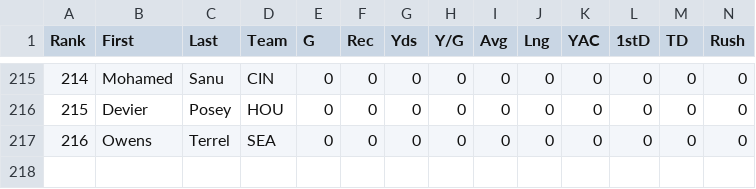
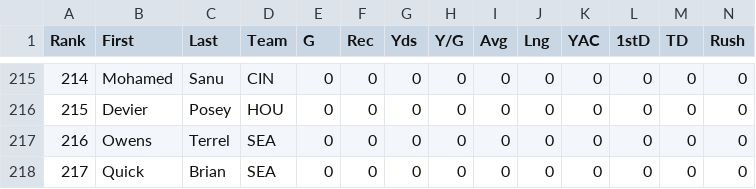
Before and after one commit to djhelbert/fantasy-football-auction-pro, a CSV file: trunk/fantasy-football-auction-pro/src/main/resources/data/2011/receivers.csv, drawn as a sheet; only a part is shown, gaps mark what is left out; rows hold the shown columns only; the diff names each change by its address in the sheet, - before the commit and + after, or states it on an @@ line.

```diff
--- a/trunk/fantasy-football-auction-pro/src/main/resources/data/2011/receivers.csv
+++ b/trunk/fantasy-football-auction-pro/src/main/resources/data/2011/receivers.csv
+row 218: 217 | Quick | Brian | SEA | 0 | 0 | 0 | 0 | 0 | 0 | 0 | 0 | 0 | 0
```
Also changed, not shown: trunk/fantasy-football-auction-pro/src/main/resources/data/2011/quarterbacks.csv, trunk/fantasy-football-auction-pro/src/main/resources/data/2011/runningbacks.csv, 1 other file.
